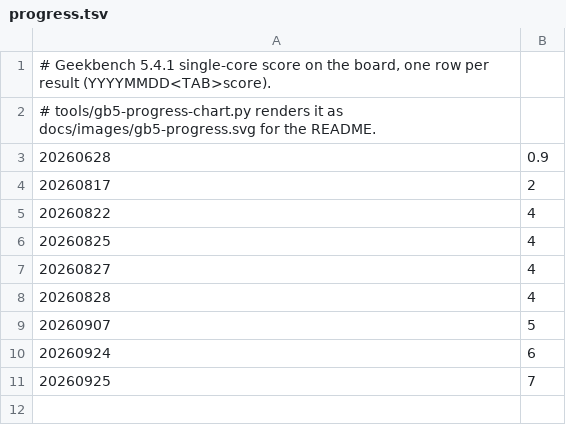
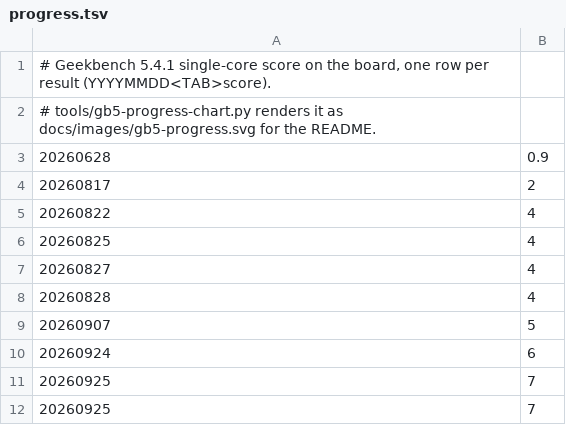
Before and after one commit to tommythorn/smolrv64, a TSV file: workloads/gb5/progress.tsv, drawn as a sheet; the diff names each change by its address in the sheet, - before the commit and + after, or states it on an @@ line.

```diff
--- a/workloads/gb5/progress.tsv
+++ b/workloads/gb5/progress.tsv
+row 12: 20260925 | 7
```
Also changed, not shown: 5 other files.
